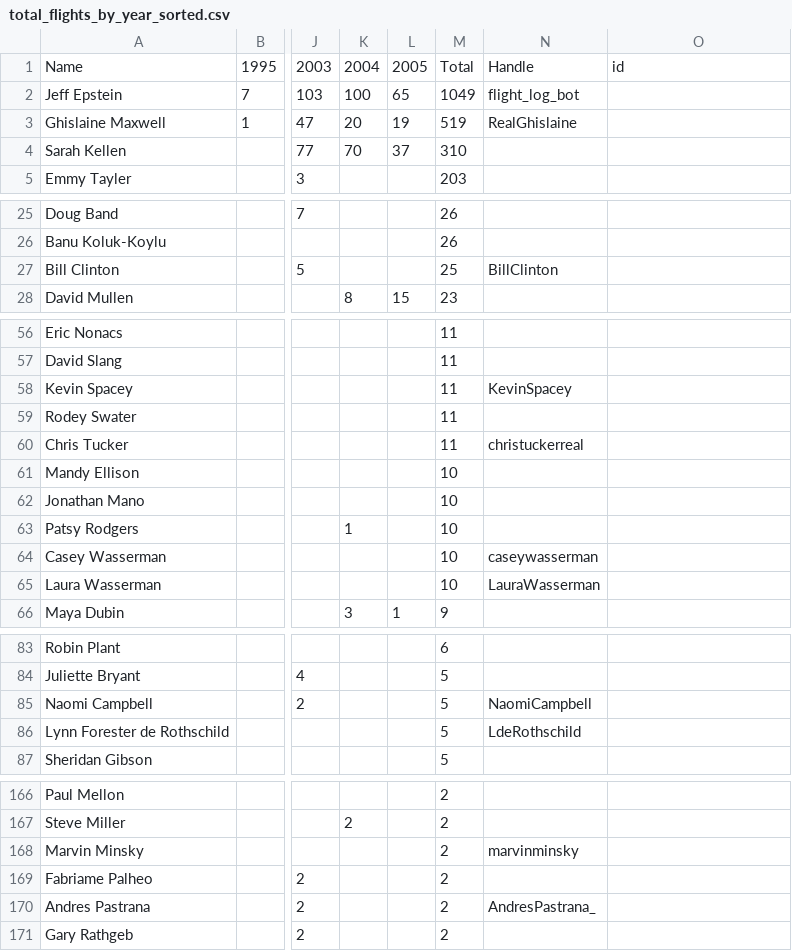
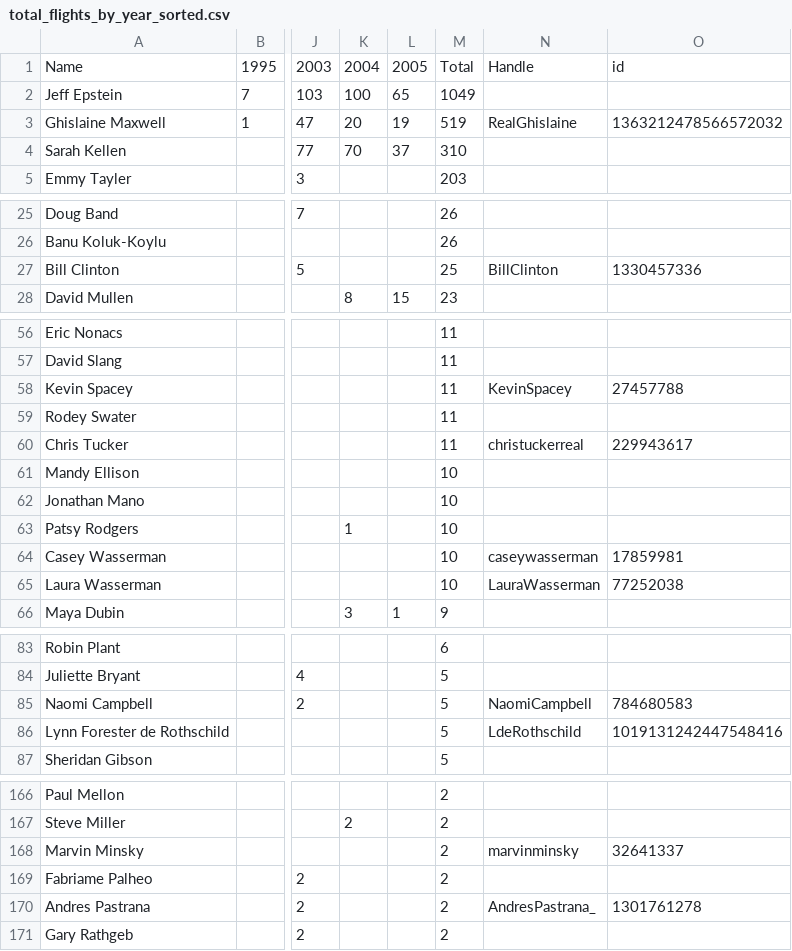
Before and after one commit to posts-scarcity/flight-log-bot, a CSV file: data/total_flights_by_year_sorted.csv, drawn as a sheet; only a part is shown, gaps mark what is left out; the diff covers the shown part only; the diff names each change by its address in the sheet, - before the commit and + after, or states it on an @@ line.

```diff
--- a/data/total_flights_by_year_sorted.csv
+++ b/data/total_flights_by_year_sorted.csv
-N2: flight_log_bot
+N2: (empty)
-O3: (empty)
+O3: 1363212478566572032
-O27: (empty)
+O27: 1330457336
-O58: (empty)
+O58: 27457788
-O60: (empty)
+O60: 229943617
-O64: (empty)
+O64: 17859981
-O65: (empty)
+O65: 77252038
-O85: (empty)
+O85: 784680583
-O86: (empty)
+O86: 1019131242447548416
-O168: (empty)
+O168: 32641337
-O170: (empty)
+O170: 1301761278
```
Also changed, not shown: 6 edited cells elsewhere in this file, 1 other file.
